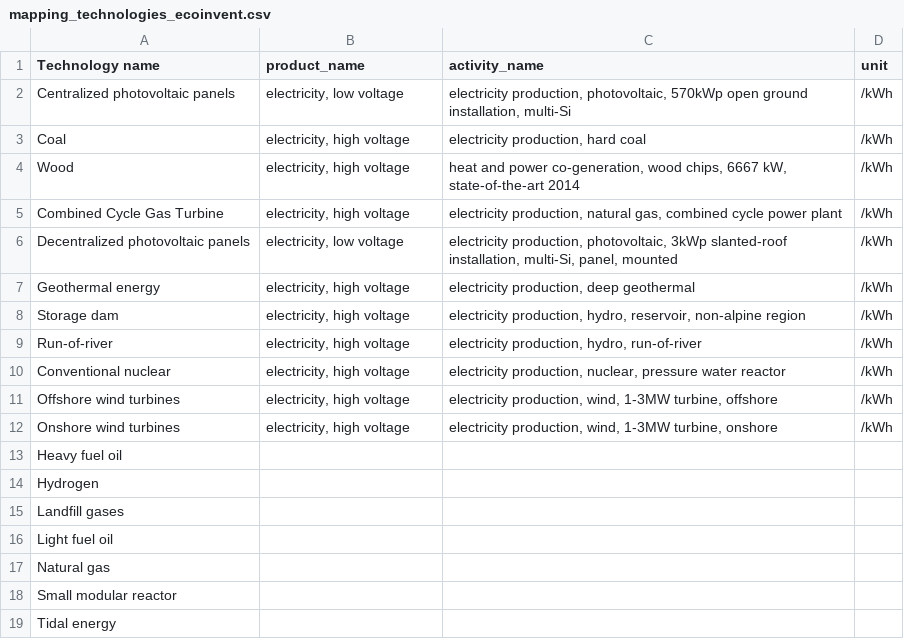
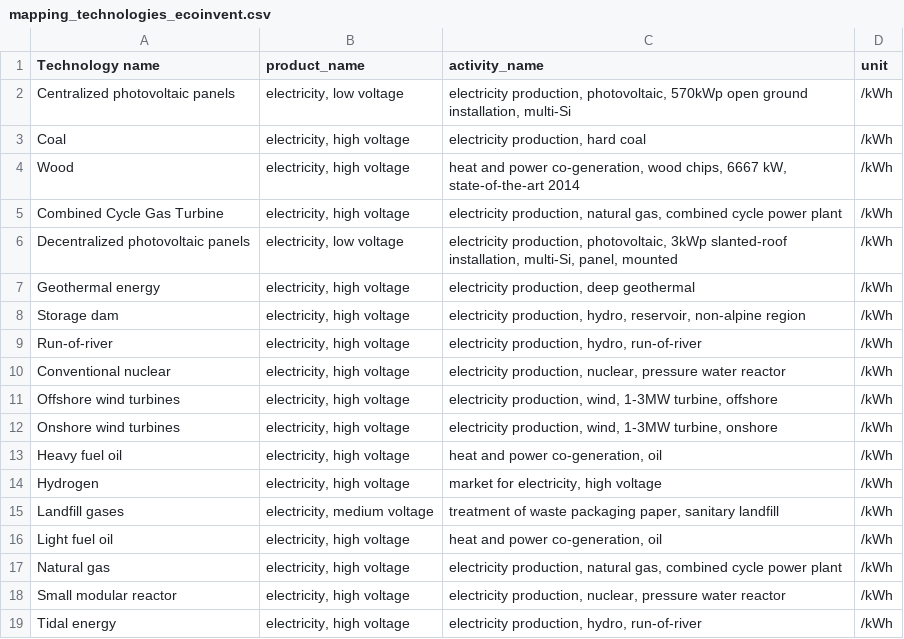
Before and after one commit to alexrob18/elec_lca, a CSV file: data/mappings/mapping_technologies_ecoinvent.csv, drawn as a sheet.

Commit message:
filled missing mapping

```diff
--- a/data/mappings/mapping_technologies_ecoinvent.csv
+++ b/data/mappings/mapping_technologies_ecoinvent.csv
@@ -12,8 +12,8 @@ Offshore wind turbines,"electricity, high voltage","electricity production, wind
 Onshore wind turbines,"electricity, high voltage","electricity production, wind, 1-3MW turbine, onshore",/kWh
-Heavy fuel oil
-Hydrogen
-Landfill gases
-Light fuel oil
-Natural gas
-Small modular reactor
-Tidal energy
+Heavy fuel oil,"electricity, high voltage","heat and power co-generation, oil",/kWh
+Hydrogen,"electricity, high voltage","market for electricity, high voltage",/kWh
+Landfill gases,"electricity, medium voltage","treatment of waste packaging paper, sanitary landfill",/kWh
+Light fuel oil,"electricity, high voltage","heat and power co-generation, oil",/kWh
+Natural gas,"electricity, high voltage","electricity production, natural gas, combined cycle power plant",/kWh
+Small modular reactor,"electricity, high voltage","electricity production, nuclear, pressure water reactor",/kWh
+Tidal energy,"electricity, high voltage","electricity production, hydro, run-of-river",/kWh
```
